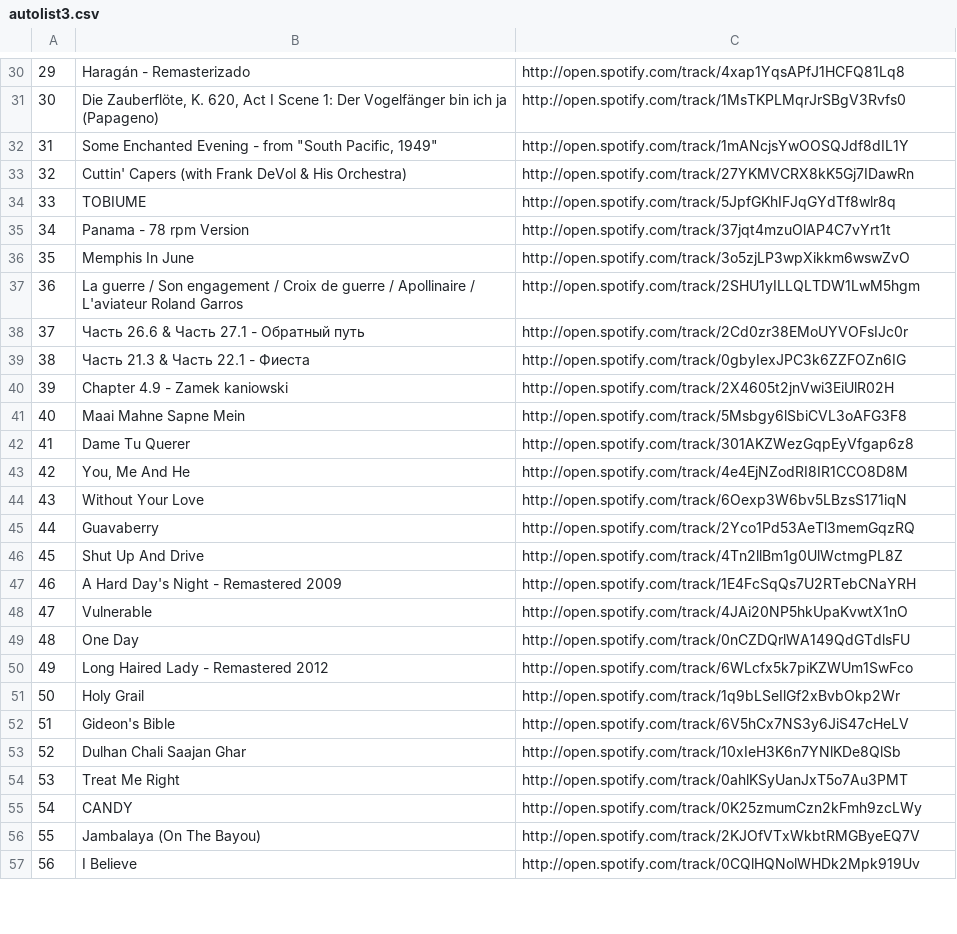
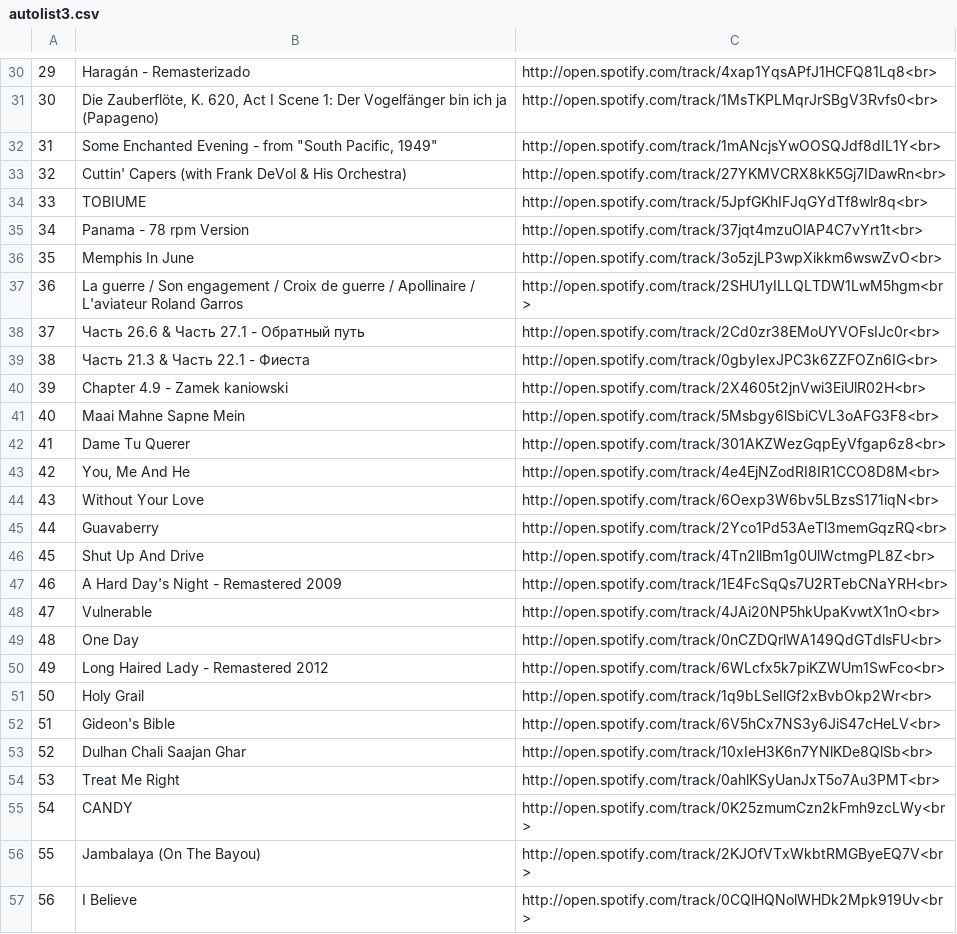
Before and after one commit to yjuw/spotify_purple8, a CSV file: demo/autolist3.csv, drawn as a sheet; only a part is shown, gaps mark what is left out; the diff covers the shown part only.

```diff
--- a/demo/autolist3.csv
+++ b/demo/autolist3.csv
@@ -30,28 +30,28 @@
-"29","Haragán - Remasterizado","http://open.spotify.com/track/4xap1YqsAPfJ1HCFQ81Lq8"
-"30","Die Zauberflöte, K. 620, Act I Scene 1: Der Vogelfänger bin ich ja (Papageno)","http://open.spotify.com/track/1MsTKPLMqrJrSBgV3Rvfs0"
-"31","Some Enchanted Evening - from ""South Pacific, 1949""","http://open.spotify.com/track/1mANcjsYwOOSQJdf8dIL1Y"
-"32","Cuttin' Capers (with Frank DeVol & His Orchestra)","http://open.spotify.com/track/27YKMVCRX8kK5Gj7IDawRn"
-"33","TOBIUME","http://open.spotify.com/track/5JpfGKhIFJqGYdTf8wlr8q"
-"34","Panama - 78 rpm Version","http://open.spotify.com/track/37jqt4mzuOlAP4C7vYrt1t"
-"35","Memphis In June","http://open.spotify.com/track/3o5zjLP3wpXikkm6wswZvO"
-"36","La guerre / Son engagement / Croix de guerre / Apollinaire / L'aviateur Roland Garros","http://open.spotify.com/track/2SHU1yILLQLTDW1LwM5hgm"
-"37","Часть 26.6 & Часть 27.1 - Обратный путь","http://open.spotify.com/track/2Cd0zr38EMoUYVOFsIJc0r"
-"38","Часть 21.3 & Часть 22.1 - Фиеста","http://open.spotify.com/track/0gbyIexJPC3k6ZZFOZn6IG"
-"39","Chapter 4.9 - Zamek kaniowski","http://open.spotify.com/track/2X4605t2jnVwi3EiUlR02H"
-"40","Maai Mahne Sapne Mein","http://open.spotify.com/track/5Msbgy6lSbiCVL3oAFG3F8"
-"41","Dame Tu Querer","http://open.spotify.com/track/301AKZWezGqpEyVfgap6z8"
-"42","You, Me And He","http://open.spotify.com/track/4e4EjNZodRI8IR1CCO8D8M"
-"43","Without Your Love","http://open.spotify.com/track/6Oexp3W6bv5LBzsS171iqN"
-"44","Guavaberry","http://open.spotify.com/track/2Yco1Pd53AeTl3memGqzRQ"
-"45","Shut Up And Drive","http://open.spotify.com/track/4Tn2llBm1g0UlWctmgPL8Z"
-"46","A Hard Day's Night - Remastered 2009","http://open.spotify.com/track/1E4FcSqQs7U2RTebCNaYRH"
-"47","Vulnerable","http://open.spotify.com/track/4JAi20NP5hkUpaKvwtX1nO"
-"48","One Day","http://open.spotify.com/track/0nCZDQrlWA149QdGTdlsFU"
-"49","Long Haired Lady - Remastered 2012","http://open.spotify.com/track/6WLcfx5k7piKZWUm1SwFco"
-"50","Holy Grail","http://open.spotify.com/track/1q9bLSeIlGf2xBvbOkp2Wr"
-"51","Gideon's Bible","http://open.spotify.com/track/6V5hCx7NS3y6JiS47cHeLV"
-"52","Dulhan Chali Saajan Ghar","http://open.spotify.com/track/10xIeH3K6n7YNlKDe8QlSb"
-"53","Treat Me Right","http://open.spotify.com/track/0ahlKSyUanJxT5o7Au3PMT"
-"54","CANDY","http://open.spotify.com/track/0K25zmumCzn2kFmh9zcLWy"
-"55","Jambalaya (On The Bayou)","http://open.spotify.com/track/2KJOfVTxWkbtRMGByeEQ7V"
-"56","I Believe","http://open.spotify.com/track/0CQlHQNolWHDk2Mpk919Uv"
+"29","Haragán - Remasterizado","http://open.spotify.com/track/4xap1YqsAPfJ1HCFQ81Lq8<br>"
+"30","Die Zauberflöte, K. 620, Act I Scene 1: Der Vogelfänger bin ich ja (Papageno)","http://open.spotify.com/track/1MsTKPLMqrJrSBgV3Rvfs0<br>"
+"31","Some Enchanted Evening - from ""South Pacific, 1949""","http://open.spotify.com/track/1mANcjsYwOOSQJdf8dIL1Y<br>"
+"32","Cuttin' Capers (with Frank DeVol & His Orchestra)","http://open.spotify.com/track/27YKMVCRX8kK5Gj7IDawRn<br>"
+"33","TOBIUME","http://open.spotify.com/track/5JpfGKhIFJqGYdTf8wlr8q<br>"
+"34","Panama - 78 rpm Version","http://open.spotify.com/track/37jqt4mzuOlAP4C7vYrt1t<br>"
+"35","Memphis In June","http://open.spotify.com/track/3o5zjLP3wpXikkm6wswZvO<br>"
+"36","La guerre / Son engagement / Croix de guerre / Apollinaire / L'aviateur Roland Garros","http://open.spotify.com/track/2SHU1yILLQLTDW1LwM5hgm<br>"
+"37","Часть 26.6 & Часть 27.1 - Обратный путь","http://open.spotify.com/track/2Cd0zr38EMoUYVOFsIJc0r<br>"
+"38","Часть 21.3 & Часть 22.1 - Фиеста","http://open.spotify.com/track/0gbyIexJPC3k6ZZFOZn6IG<br>"
+"39","Chapter 4.9 - Zamek kaniowski","http://open.spotify.com/track/2X4605t2jnVwi3EiUlR02H<br>"
+"40","Maai Mahne Sapne Mein","http://open.spotify.com/track/5Msbgy6lSbiCVL3oAFG3F8<br>"
+"41","Dame Tu Querer","http://open.spotify.com/track/301AKZWezGqpEyVfgap6z8<br>"
+"42","You, Me And He","http://open.spotify.com/track/4e4EjNZodRI8IR1CCO8D8M<br>"
+"43","Without Your Love","http://open.spotify.com/track/6Oexp3W6bv5LBzsS171iqN<br>"
+"44","Guavaberry","http://open.spotify.com/track/2Yco1Pd53AeTl3memGqzRQ<br>"
+"45","Shut Up And Drive","http://open.spotify.com/track/4Tn2llBm1g0UlWctmgPL8Z<br>"
+"46","A Hard Day's Night - Remastered 2009","http://open.spotify.com/track/1E4FcSqQs7U2RTebCNaYRH<br>"
+"47","Vulnerable","http://open.spotify.com/track/4JAi20NP5hkUpaKvwtX1nO<br>"
+"48","One Day","http://open.spotify.com/track/0nCZDQrlWA149QdGTdlsFU<br>"
+"49","Long Haired Lady - Remastered 2012","http://open.spotify.com/track/6WLcfx5k7piKZWUm1SwFco<br>"
+"50","Holy Grail","http://open.spotify.com/track/1q9bLSeIlGf2xBvbOkp2Wr<br>"
+"51","Gideon's Bible","http://open.spotify.com/track/6V5hCx7NS3y6JiS47cHeLV<br>"
+"52","Dulhan Chali Saajan Ghar","http://open.spotify.com/track/10xIeH3K6n7YNlKDe8QlSb<br>"
+"53","Treat Me Right","http://open.spotify.com/track/0ahlKSyUanJxT5o7Au3PMT<br>"
+"54","CANDY","http://open.spotify.com/track/0K25zmumCzn2kFmh9zcLWy<br>"
+"55","Jambalaya (On The Bayou)","http://open.spotify.com/track/2KJOfVTxWkbtRMGByeEQ7V<br>"
+"56","I Believe","http://open.spotify.com/track/0CQlHQNolWHDk2Mpk919Uv<br>"
```
Also changed, not shown: 72 edited cells elsewhere in this file, demo/autolist1.csv, demo/autolist2.csv, 6 other files.
